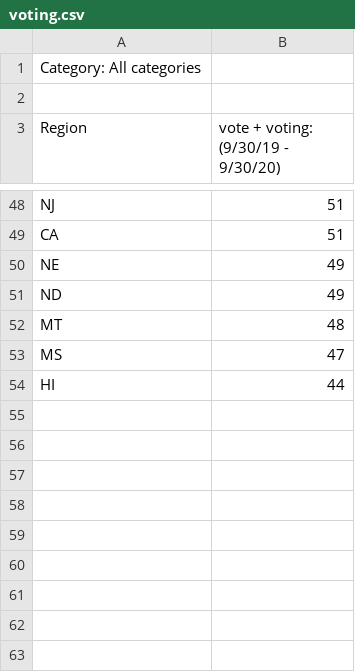
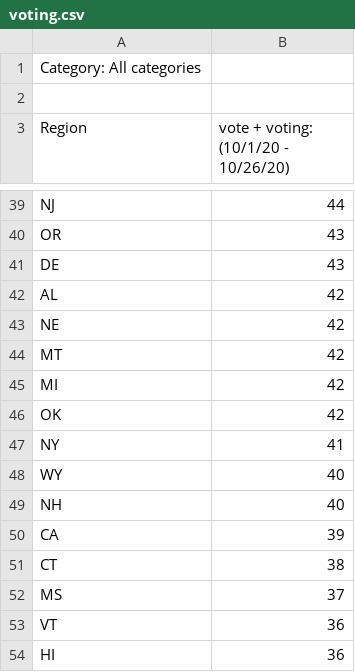
Before and after one commit to emilyhalford/google_trends_election, a CSV file: data/voting.csv, drawn as a sheet; only a part is shown, gaps mark what is left out; removed rows and columns are numbered as before the commit, all else as after; the diff covers the shown part only; the diff names each change by its address in the sheet, - before the commit and + after, or states it on an @@ line.

Commit message:
final data + analysis

```diff
--- a/data/voting.csv
+++ b/data/voting.csv
-B3: vote + voting: (9/30/19 - 9/30/20)
+B3: vote + voting: (10/1/20 - 10/26/20)
-B39: 51
+B39: 44
-row 49: CA | 51
+row 40: OR | 43
+row 41: DE | 43
+row 42: AL | 42
-B43: 49
+B43: 42
-row 51: ND | 49
-B44: 48
+B44: 42
+row 45: MI | 42
+row 46: OK | 42
+row 47: NY | 41
+row 48: WY | 40
+row 49: NH | 40
+row 50: CA | 39
+row 51: CT | 38
-B52: 47
+B52: 37
+row 53: VT | 36
-B54: 44
+B54: 36
```
Also changed, not shown: 22 added rows, 31 removed rows and 13 edited cells elsewhere in this file, data/name_order.csv, 4 other files.
